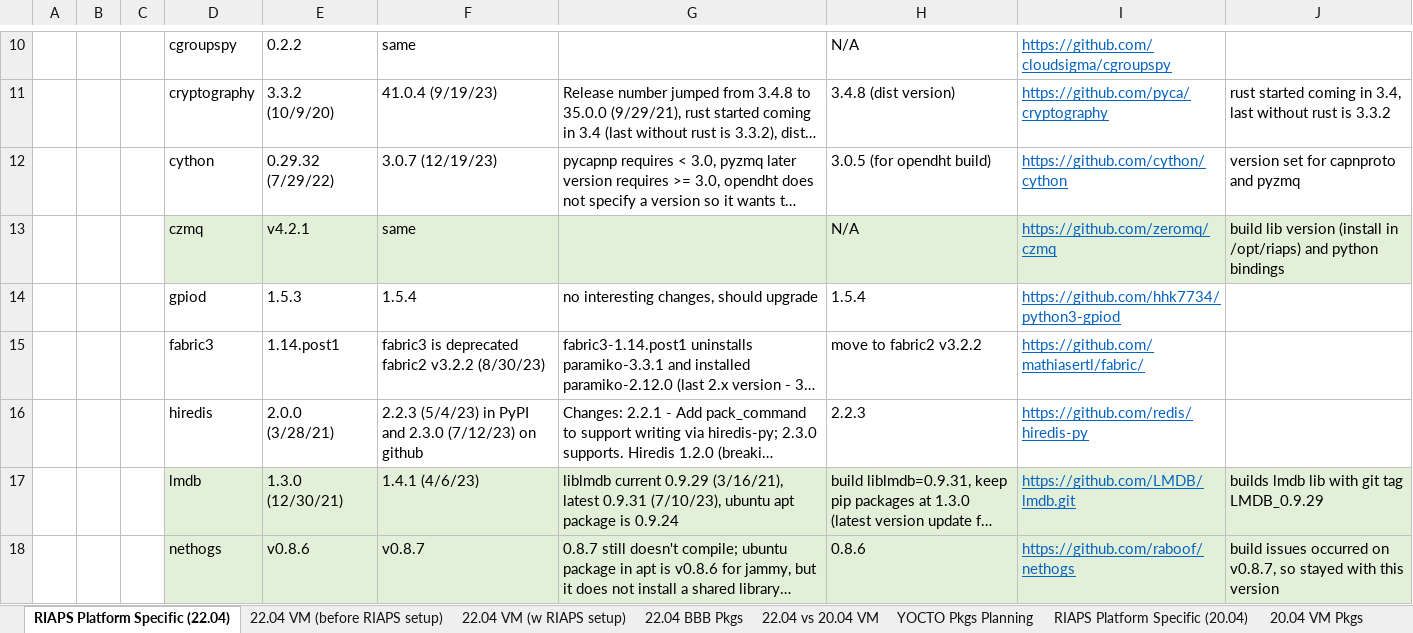
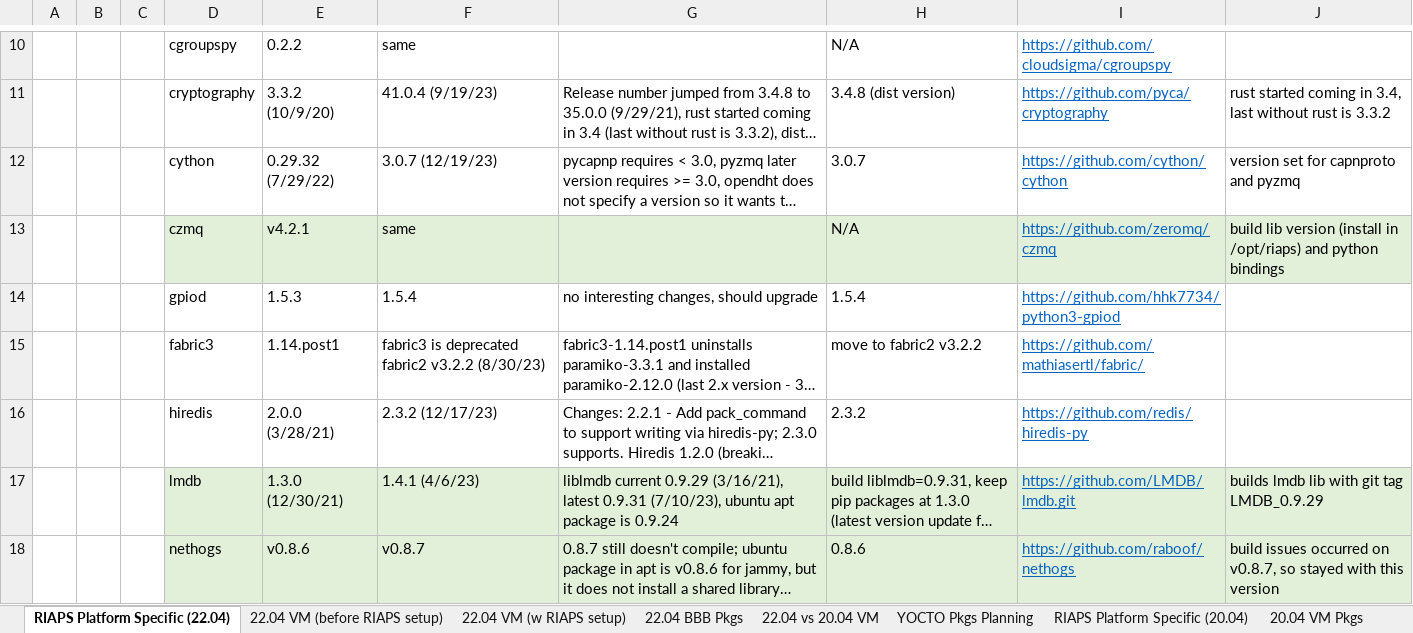
Before and after one commit to RIAPS/riaps-integration, an Excel workbook: RIAPS-PackageLists.xlsx, sheet RIAPS Platform Specific (22.04), drawn as a sheet; only a part is shown, gaps mark what is left out; long unchanged cells end in …; values as stored, in another font and other column widths than the file's, no borders; the diff covers the shown part only; the diff names each change by its address in the sheet, - before the commit and + after, or states it on an @@ line.

Commit message:
Updates to packages based on feedback from Gabor

```diff
--- a/RIAPS-PackageLists.xlsx (sheet RIAPS Platform Specific (22.04))
+++ b/RIAPS-PackageLists.xlsx (sheet RIAPS Platform Specific (22.04))
-H12: 3.0.5 (for opendht build)
+H12: 3.0.7
-F16: 2.2.3 (5/4/23) in PyPI and 2.3.0 (7/12/23) on github
+F16: 2.3.2 (12/17/23)
-H16: 2.2.3
+H16: 2.3.2
```
Also changed, not shown: 1 added row and 17 edited cells elsewhere in this sheet, 18 other files.
